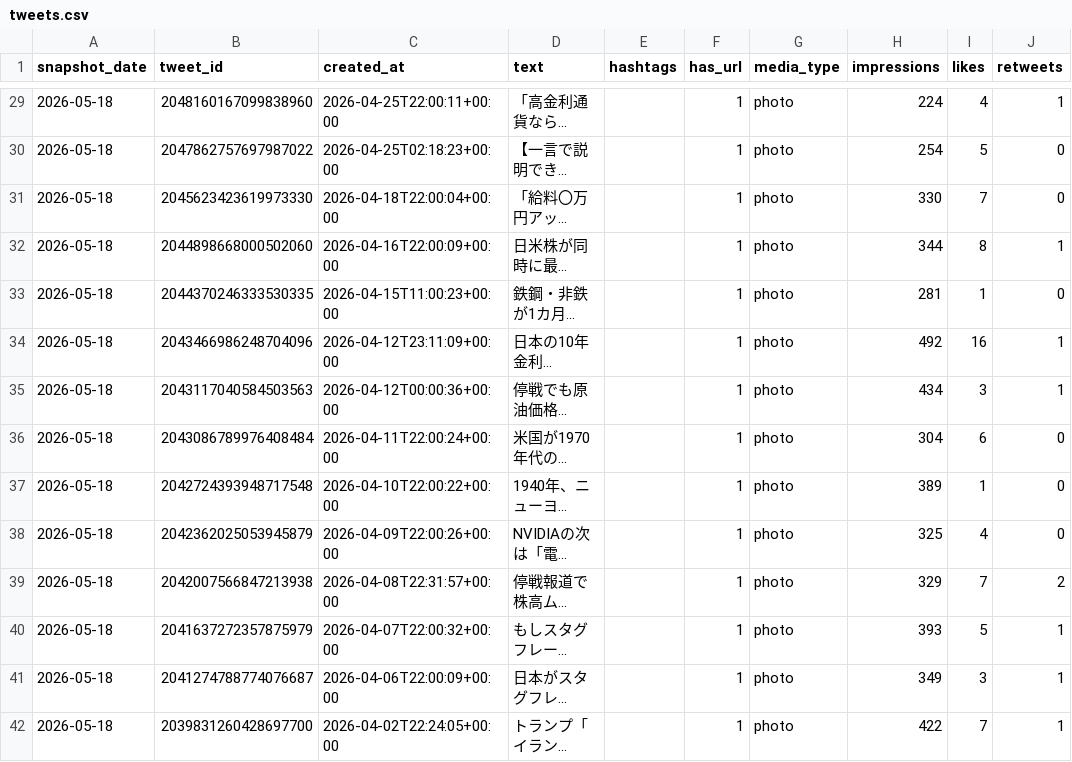
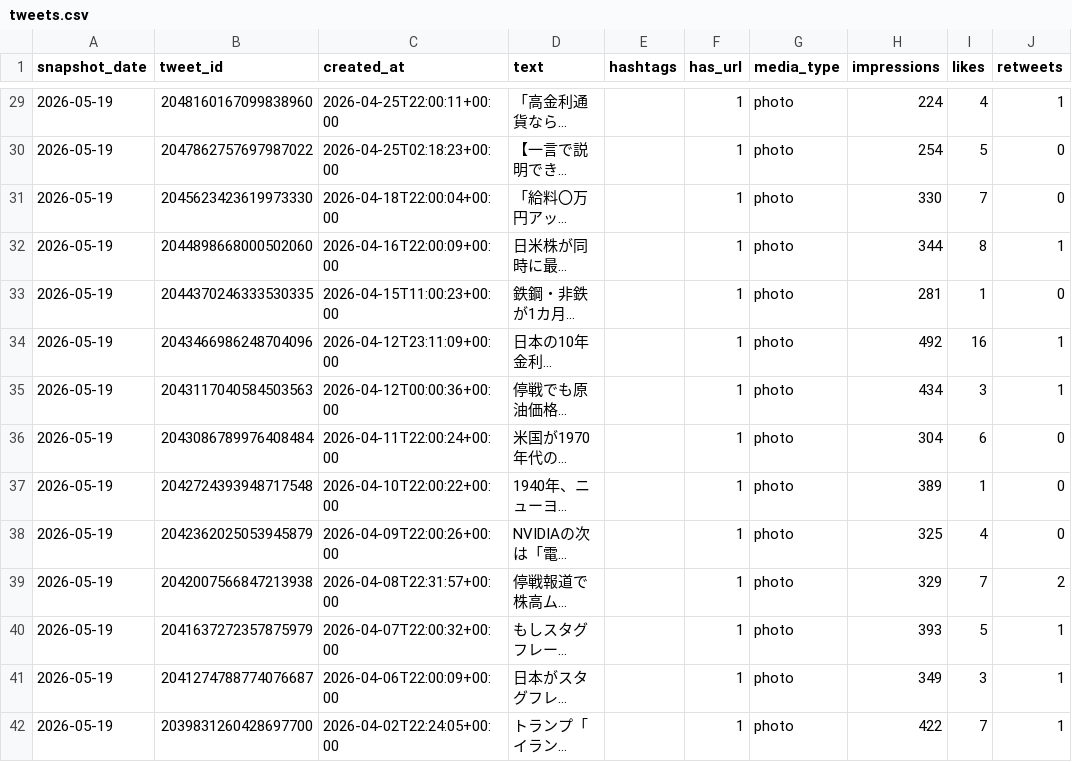
Before and after one commit to take-cmd-web/X_follower, a CSV file: data/tweets.csv, drawn as a sheet; only a part is shown, gaps mark what is left out; long unchanged cells end in …; the diff covers the shown part only; the diff names each change by its address in the sheet, - before the commit and + after, or states it on an @@ line.

```diff
--- a/data/tweets.csv
+++ b/data/tweets.csv
-A29:A42 (snapshot_date): 2026-05-18
+A29:A42 (snapshot_date): 2026-05-19
```
Also changed, not shown: 114 edited cells elsewhere in this file, data/followers.csv.
